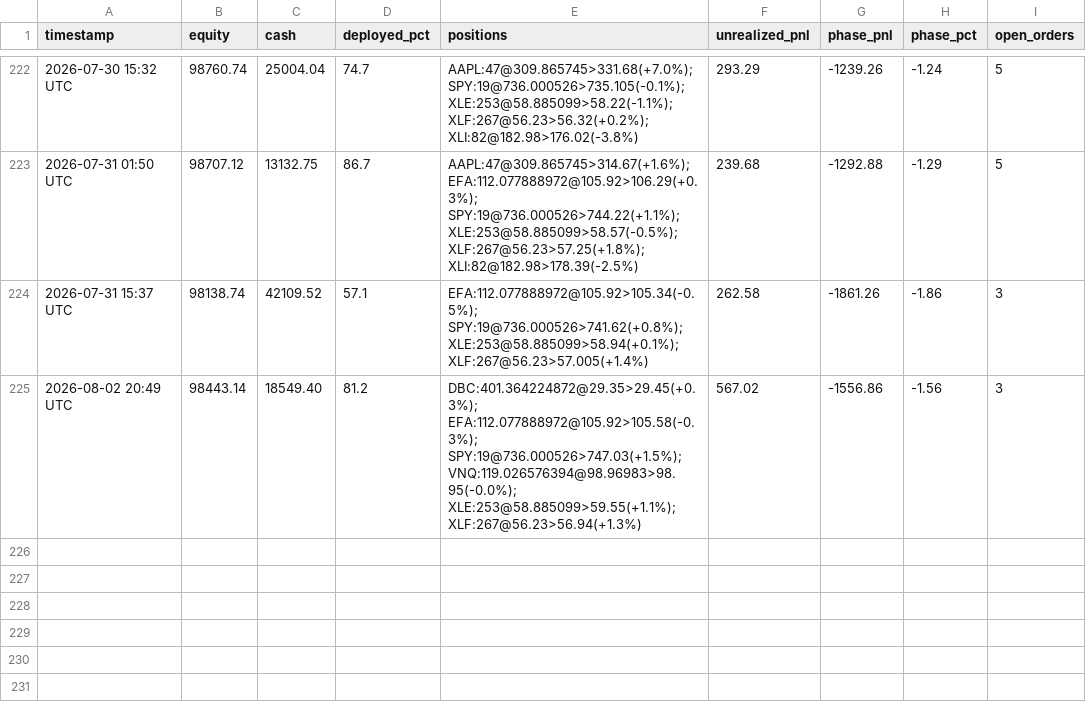
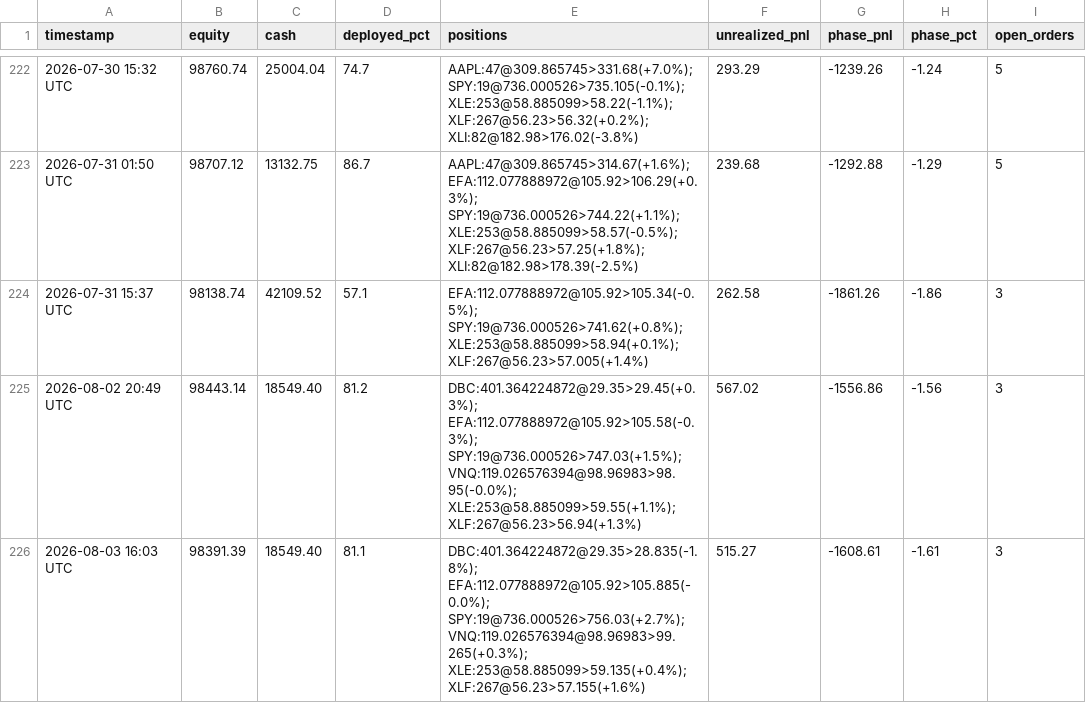
Before and after one commit to souhail123456/trading-bot, a CSV file: memory/PORTFOLIO-HISTORY.csv, drawn as a sheet; only a part is shown, gaps mark what is left out.

Commit message:
Market open 2026-08-03

```diff
--- a/memory/PORTFOLIO-HISTORY.csv
+++ b/memory/PORTFOLIO-HISTORY.csv
@@ -225 +225,2 @@ timestamp,equity,cash,deployed_pct,positions,unrealized_pnl,phase_pnl,phase_pct,
 2026-08-02 20:49 UTC,98443.14,18549.40,81.2,DBC:401.364224872@29.35>29.45(+0.3%); EFA:112.077888972@105.92>105.58(-0.3%); SPY:19@736.000526>747.03(+1.5%); VNQ:119.026576394@98.96983>98.95(-0.0%); XLE:253@58.885099>59.55(+1.1%); XLF:267@56.23>56.94(+1.3%),567.02,-1556.86,-1.56,3
+2026-08-03 16:03 UTC,98391.39,18549.40,81.1,DBC:401.364224872@29.35>28.835(-1.8%); EFA:112.077888972@105.92>105.885(-0.0%); SPY:19@736.000526>756.03(+2.7%); VNQ:119.026576394@98.96983>99.265(+0.3%); XLE:253@58.885099>59.135(+0.4%); XLF:267@56.23>57.155(+1.6%),515.27,-1608.61,-1.61,3
```
Also changed, not shown: 2 other files.
